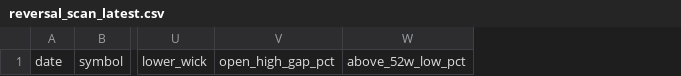
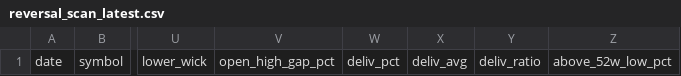
Before and after one commit to rravibbhargav/nse-data, a CSV file: data/reversal_scan_latest.csv, drawn as a sheet; only a part is shown, gaps mark what is left out; the diff names each change by its address in the sheet, - before the commit and + after, or states it on an @@ line.

Commit message:
Swing + reversal scan 2026-11-21

```diff
--- a/data/reversal_scan_latest.csv
+++ b/data/reversal_scan_latest.csv
+column W, row 1: deliv_pct
+column X, row 1: deliv_avg
+column Y, row 1: deliv_ratio
```
Also changed, not shown: data/swing_scan_latest.csv, 2 other files.
